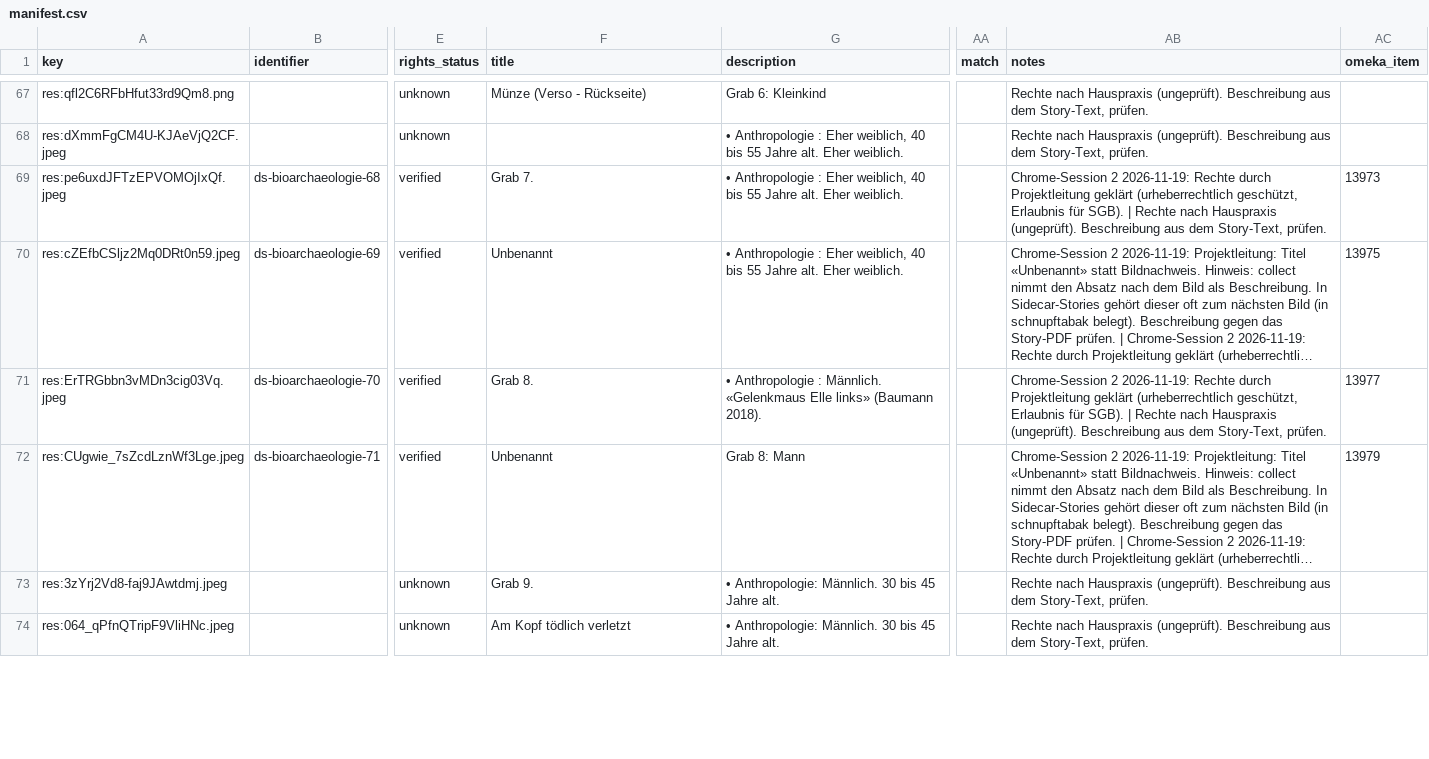
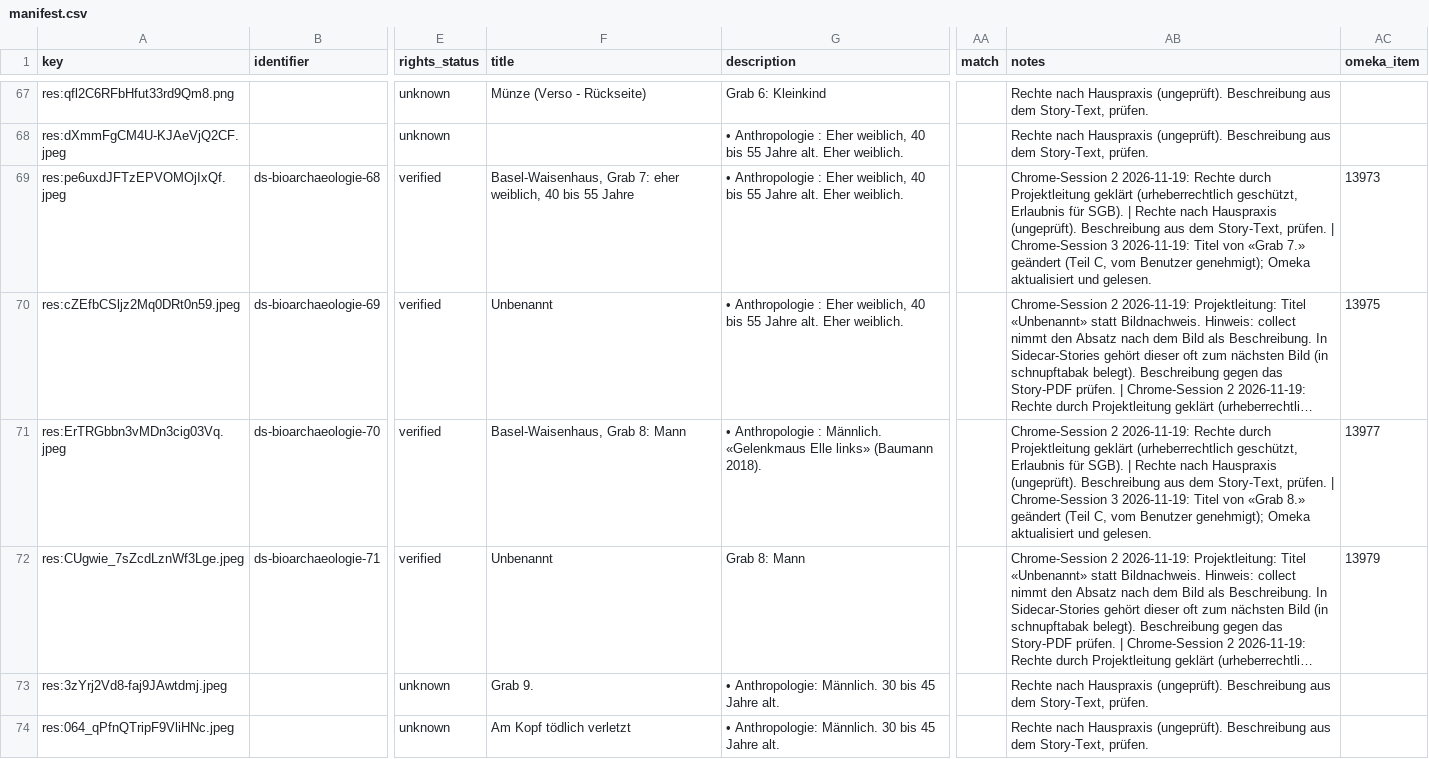
Before and after one commit to Stadt-Geschichte-Basel/sgb-data-validator, a CSV file: data/data_stories/bioarchaeologie/manifest.csv, drawn as a sheet; only a part is shown, gaps mark what is left out; long unchanged cells end in …; the diff covers the shown part only; the diff names each change by its address in the sheet, - before the commit and + after, or states it on an @@ line.

```diff
--- a/data/data_stories/bioarchaeologie/manifest.csv
+++ b/data/data_stories/bioarchaeologie/manifest.csv
-F69 (title): Grab 7.
+F69 (title): Basel-Waisenhaus, Grab 7: eher weiblich, 40 bis 55 Jahre
-AB69 (notes): …Story-Text, prüfen.
+AB69 (notes): …Story-Text, prüfen. | Chrome-Session 3 2026-11-19: Titel von «Grab 7.» geändert (Teil C, vom Benutzer genehmigt); Omeka aktualisiert und gelesen.
-F71 (title): Grab 8.
+F71 (title): Basel-Waisenhaus, Grab 8: Mann
-AB71 (notes): …Story-Text, prüfen.
+AB71 (notes): …Story-Text, prüfen. | Chrome-Session 3 2026-11-19: Titel von «Grab 8.» geändert (Teil C, vom Benutzer genehmigt); Omeka aktualisiert und gelesen.
```
Also changed, not shown: 8 edited cells elsewhere in this file, data/data_stories/schnupftabak/manifest.csv, 1 other file.
